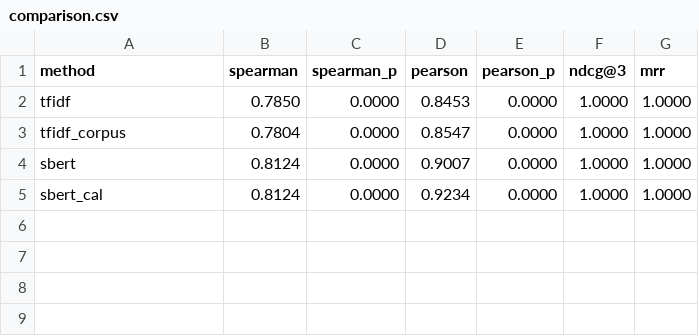
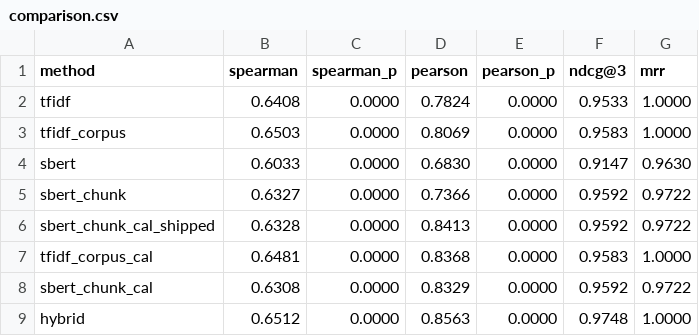
Before and after one commit to harisabejiqi/ai-resume-analyzer, a CSV file: eval/results/comparison.csv, drawn as a sheet.

```diff
--- a/eval/results/comparison.csv
+++ b/eval/results/comparison.csv
@@ -1,5 +1,9 @@
 method,spearman,spearman_p,pearson,pearson_p,ndcg@3,mrr
-tfidf,0.7850,0.0000,0.8453,0.0000,1.0000,1.0000
-tfidf_corpus,0.7804,0.0000,0.8547,0.0000,1.0000,1.0000
-sbert,0.8124,0.0000,0.9007,0.0000,1.0000,1.0000
-sbert_cal,0.8124,0.0000,0.9234,0.0000,1.0000,1.0000
+tfidf,0.6408,0.0000,0.7824,0.0000,0.9533,1.0000
+tfidf_corpus,0.6503,0.0000,0.8069,0.0000,0.9583,1.0000
+sbert,0.6033,0.0000,0.6830,0.0000,0.9147,0.9630
+sbert_chunk,0.6327,0.0000,0.7366,0.0000,0.9592,0.9722
+sbert_chunk_cal_shipped,0.6328,0.0000,0.8413,0.0000,0.9592,0.9722
+tfidf_corpus_cal,0.6481,0.0000,0.8368,0.0000,0.9583,1.0000
+sbert_chunk_cal,0.6308,0.0000,0.8329,0.0000,0.9592,0.9722
+hybrid,0.6512,0.0000,0.8563,0.0000,0.9748,1.0000
```
Also changed, not shown: 38 other files.
